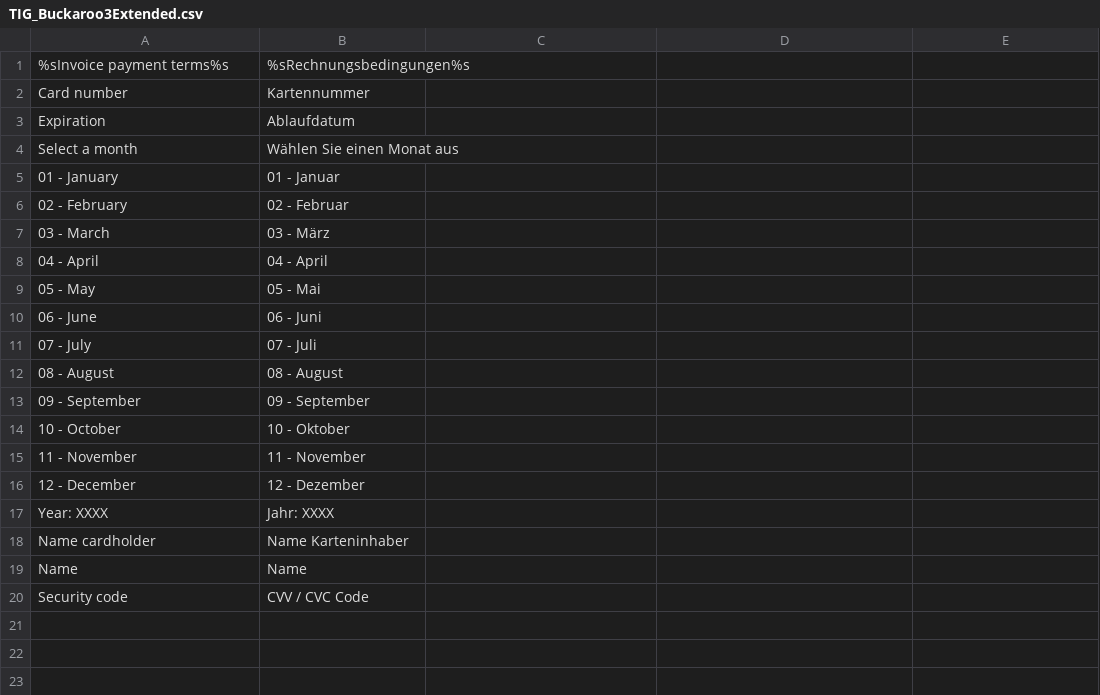
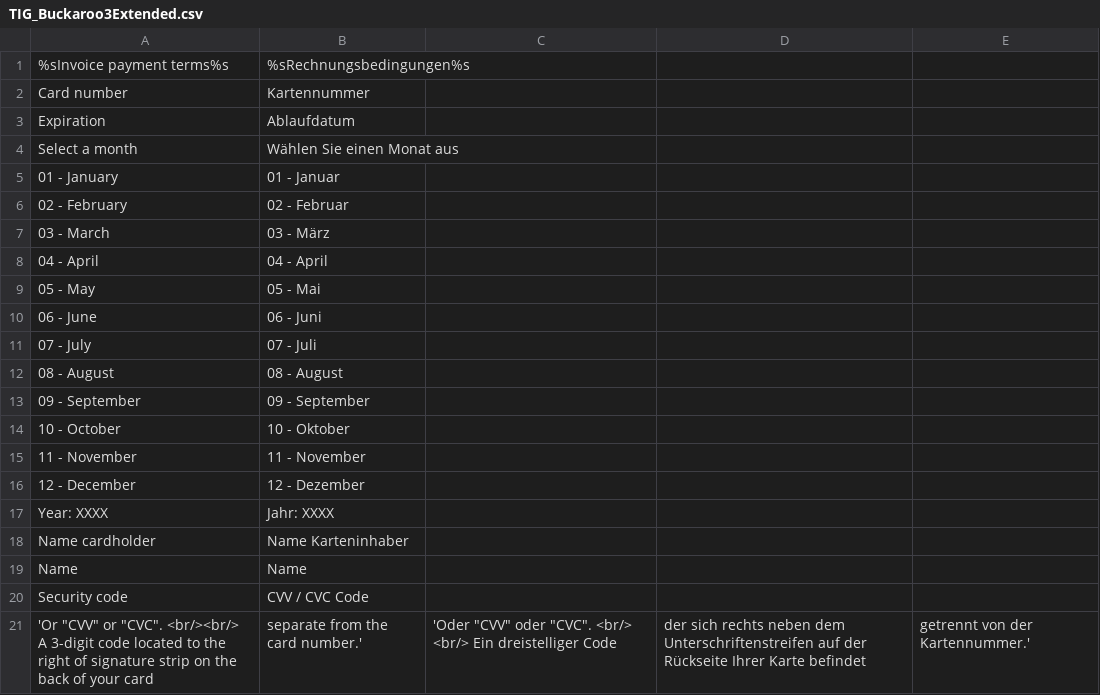
Before and after one commit to mediact/buckaroo-magento1, a CSV file: app/locale/de_DE/TIG_Buckaroo3Extended.csv, drawn as a sheet.

Commit message:
BUCKM1-571 add translations

```diff
--- a/app/locale/de_DE/TIG_Buckaroo3Extended.csv
+++ b/app/locale/de_DE/TIG_Buckaroo3Extended.csv
@@ -20 +20,2 @@
 "Security code","CVV / CVC Code"
+'Or "CVV" or "CVC". <br/><br/> A 3-digit code located to the right of signature strip on the back of your card, separate from the card number.','Oder "CVV" oder "CVC". <br/> <br/> Ein dreistelliger Code, der sich rechts neben dem Unterschriftenstreifen auf der Rückseite Ihrer Karte befindet, getrennt von der Kartennummer.'
```
Also changed, not shown: app/locale/de_AT/TIG_Buckaroo3Extended.csv, app/locale/nl_NL/TIG_Buckaroo3Extended.csv.
